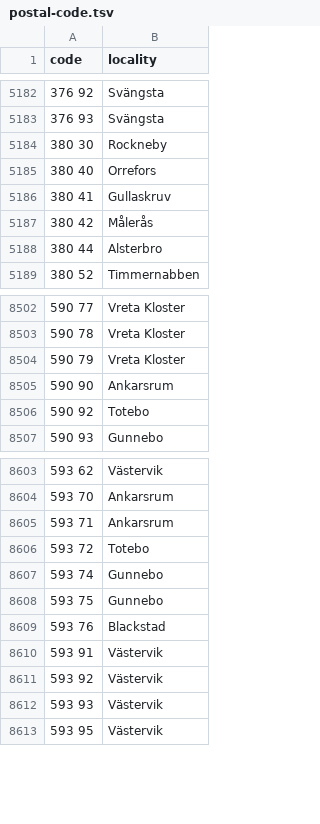
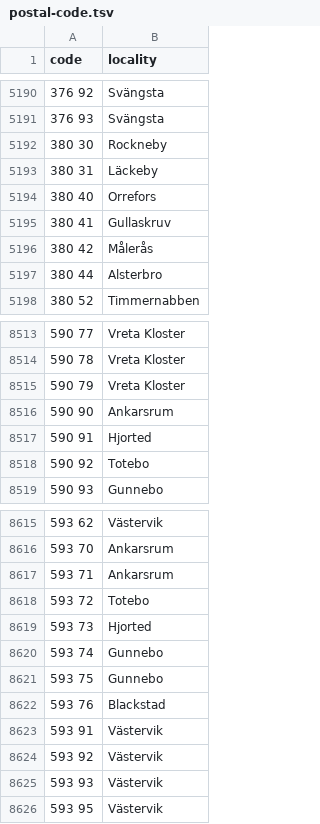
Before and after one commit to larvit/fejkdata, a TSV file: data/geo/SE/postal-code.tsv, drawn as a sheet; only a part is shown, gaps mark what is left out; the diff covers the shown part only; the diff names each change by its address in the sheet, - before the commit and + after, or states it on an @@ line.

```diff
--- a/data/geo/SE/postal-code.tsv
+++ b/data/geo/SE/postal-code.tsv
+row 5193: 380 31 | Läckeby
+row 8517: 590 91 | Hjorted
+row 8619: 593 73 | Hjorted
```
Also changed, not shown: 10 added rows elsewhere in this file, data/geo/SE/locality.tsv, 8 other files.
